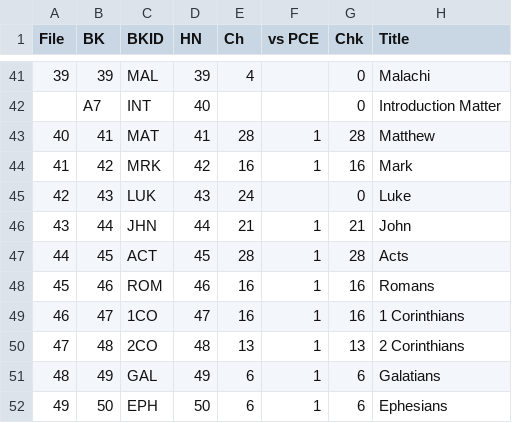
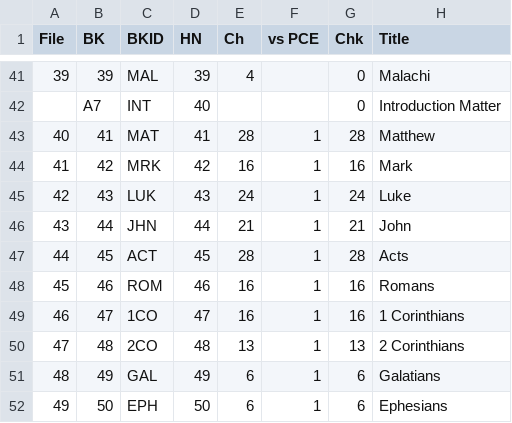
Before and after one commit to cmahte/ENG-B-AV1911-pd-PSFM, a CSV file: KJV1911 Status.csv, drawn as a sheet; only a part is shown, gaps mark what is left out.

Commit message:
Luke Reviewed. NT Reviewed. Ready for Draft typeset

```diff
--- a/KJV1911 Status.csv
+++ b/KJV1911 Status.csv
@@ -44,3 +44,3 @@ File,BK,BKID,HN,Ch,vs PCE,Chk,Title
 41,42,MRK,42,16,1,16,Mark
-42,43,LUK,43,24,,0,Luke
+42,43,LUK,43,24,1,24,Luke
 43,44,JHN,44,21,1,21,John
```
